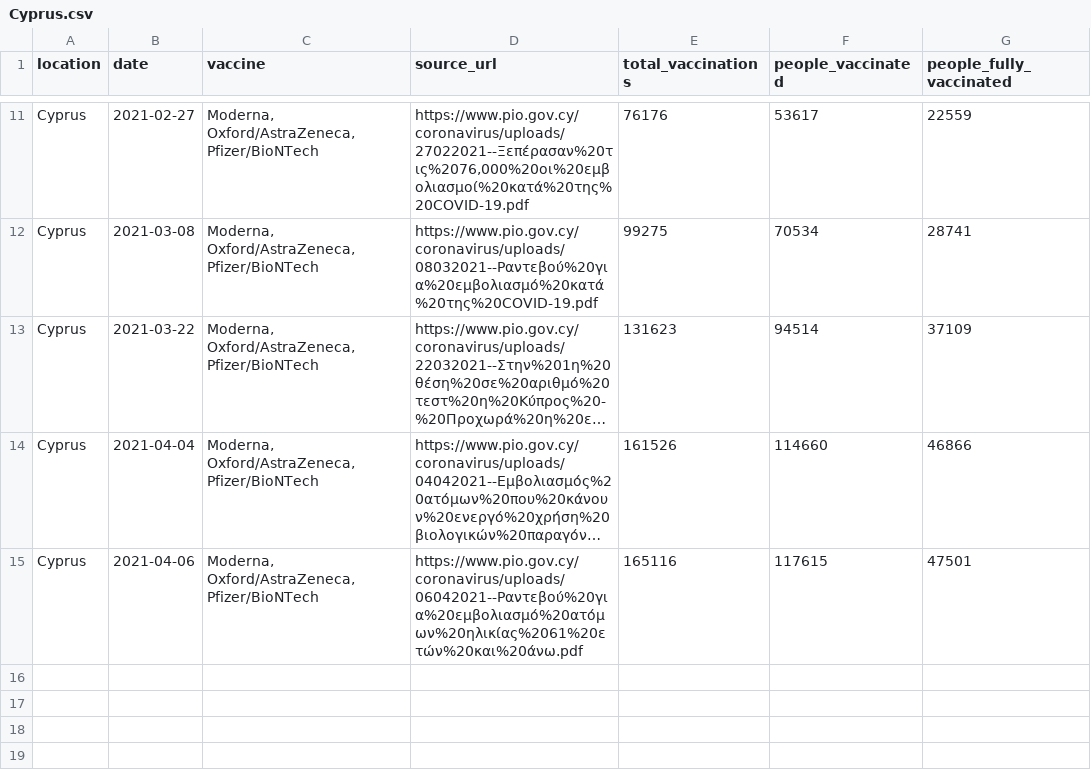
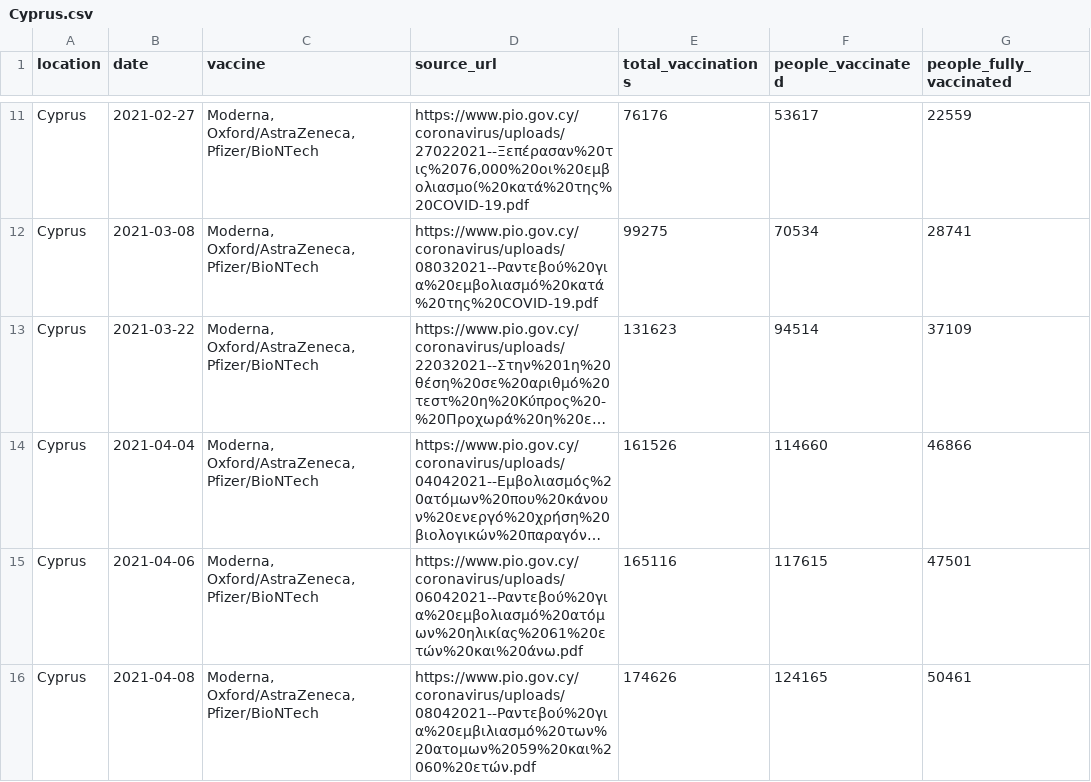
Before and after one commit to mpanteli/covid19-vaccinations-cyprus, a CSV file: data/Cyprus.csv, drawn as a sheet; only a part is shown, gaps mark what is left out; long unchanged cells end in …; the diff names each change by its address in the sheet, - before the commit and + after, or states it on an @@ line.

```diff
--- a/data/Cyprus.csv
+++ b/data/Cyprus.csv
+row 16: Cyprus | 2021-04-08 | Moderna, Oxford/AstraZeneca, Pfizer/BioNTech | https://www.pio.gov.cy/coronavirus/uploads/08042021--Ραντεβού%20για%20εμβιλιασμό%20των%20ατομων%2059%20και%2060%20ετών.pdf | 174626 | 124165 | 50461
```
Also changed, not shown: data/Cyprus_ecdc.csv, data/vaccination_by_population_age.csv.
